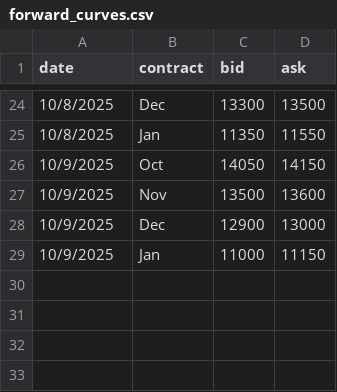
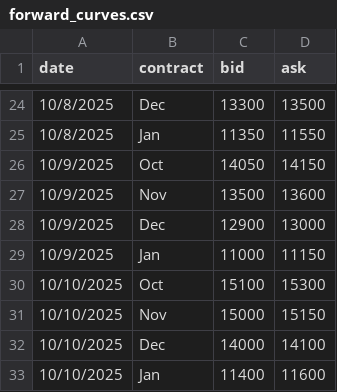
Before and after one commit to WouterVossen/PMX, a CSV file: data/forward_curves.csv, drawn as a sheet; only a part is shown, gaps mark what is left out; the diff names each change by its address in the sheet, - before the commit and + after, or states it on an @@ line.

Commit message:
Update forward_curves.csv

```diff
--- a/data/forward_curves.csv
+++ b/data/forward_curves.csv
+row 30: 10/10/2025 | Oct | 15100 | 15300
+row 31: 10/10/2025 | Nov | 15000 | 15150
+row 32: 10/10/2025 | Dec | 14000 | 14100
+row 33: 10/10/2025 | Jan | 11400 | 11600
```
